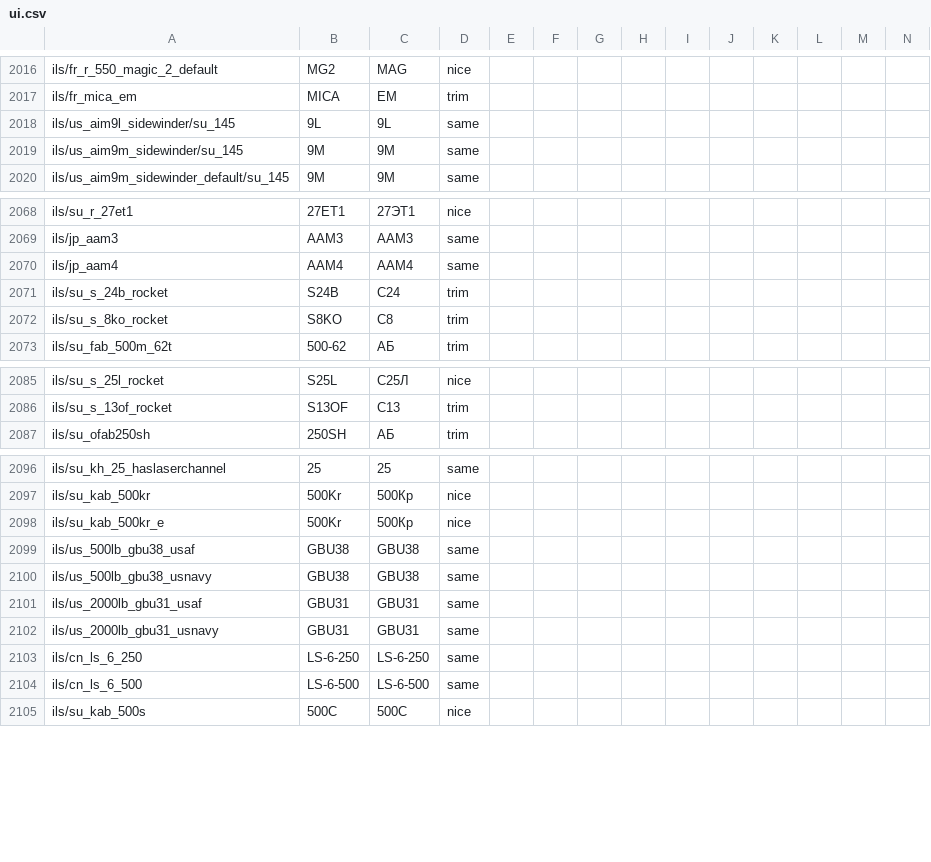
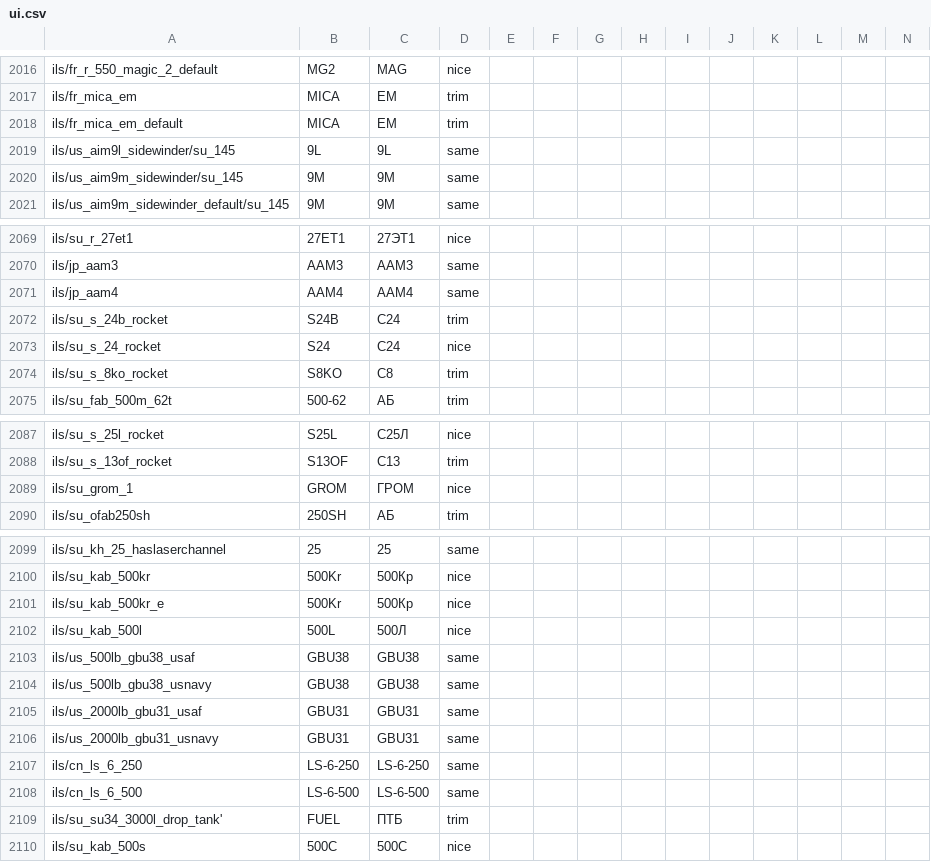
Before and after one commit to mikechuy/SCAM, a CSV file: ui.csv, drawn as a sheet; only a part is shown, gaps mark what is left out; rows hold the shown columns only; the diff covers the shown part only; the diff names each change by its address in the sheet, - before the commit and + after, or states it on an @@ line.

```diff
--- a/ui.csv
+++ b/ui.csv
+row 2018: ils/fr_mica_em_default | MICA | EM | trim
+row 2073: ils/su_s_24_rocket | S24 | С24 | nice
+row 2089: ils/su_grom_1 | GROM | ГРОМ | nice
+row 2102: ils/su_kab_500l | 500L | 500Л | nice
+row 2109: ils/su_su34_3000l_drop_tank' | FUEL | ПТБ | trim
```
Also changed, not shown: 2 added rows and 1 edited cell elsewhere in this file, menu.csv, missions_hints.csv, 4 other files.
